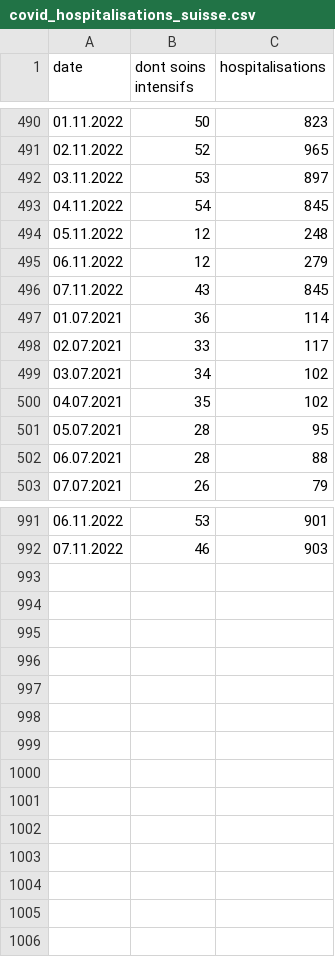
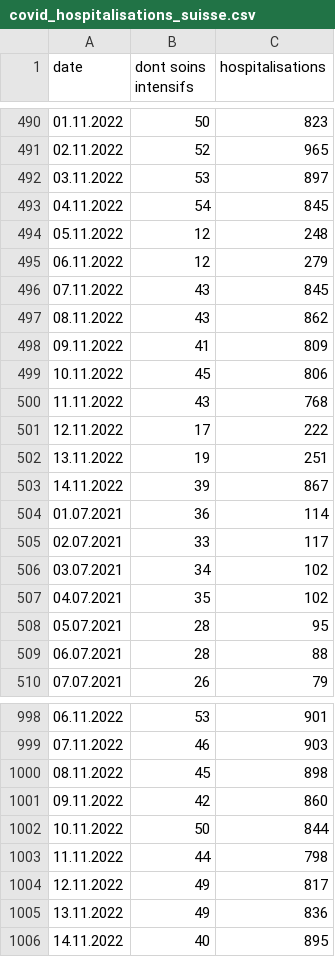
Before and after one commit to paulinetu/Covid_Switzerland, a CSV file: covid_hospitalisations_suisse.csv, drawn as a sheet; only a part is shown, gaps mark what is left out.

Commit message:
Update covid_hospitalisations_suisse.csv

```diff
--- a/covid_hospitalisations_suisse.csv
+++ b/covid_hospitalisations_suisse.csv
@@ -496,2 +496,9 @@ date;dont soins intensifs;hospitalisations
 07.11.2022;43;845
+08.11.2022;43;862
+09.11.2022;41;809
+10.11.2022;45;806
+11.11.2022;43;768
+12.11.2022;17;222
+13.11.2022;19;251
+14.11.2022;39;867
 01.07.2021;36;114
@@ -992 +999,8 @@ date;dont soins intensifs;hospitalisations
 07.11.2022;46;903
+08.11.2022;45;898
+09.11.2022;42;860
+10.11.2022;50;844
+11.11.2022;44;798
+12.11.2022;49;817
+13.11.2022;49;836
+14.11.2022;40;895
```
